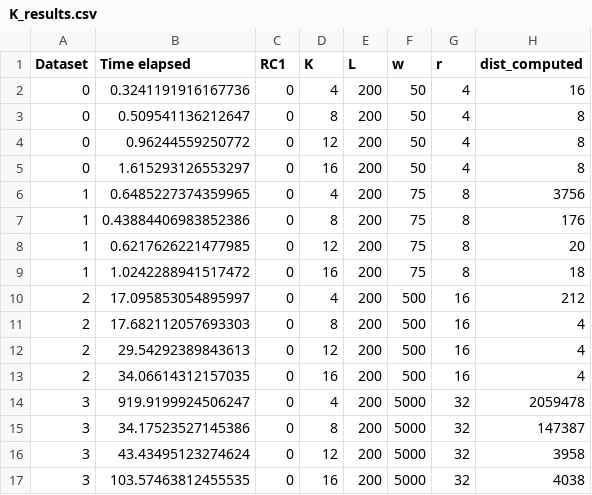
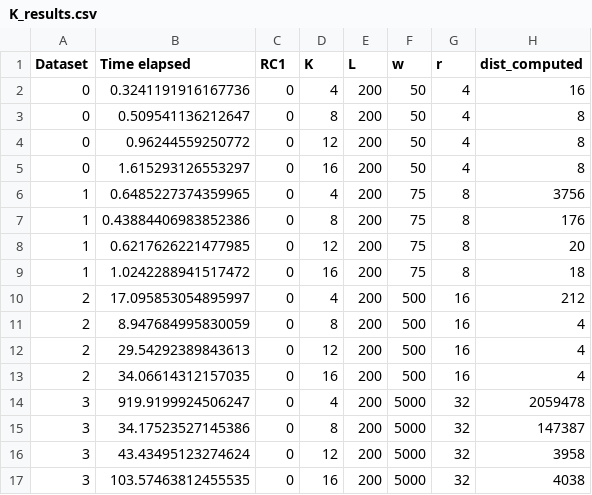
Before and after one commit to aidaLabDEI/LEIT-motifs, a CSV file: results/K_results.csv, drawn as a sheet.

```diff
--- a/results/K_results.csv
+++ b/results/K_results.csv
@@ -10,3 +10,3 @@ Dataset,Time elapsed,RC1,K,L,w,r,dist_computed
 2,17.095853054895997,0,4,200,500,16,212
-2,17.682112057693303,0,8,200,500,16,4
+2,8.947684995830059,0,8,200,500,16,4
 2,29.54292389843613,0,12,200,500,16,4
```
Also changed, not shown: results/R_results.csv, results/r_dataset2.csv, 10 other files.
